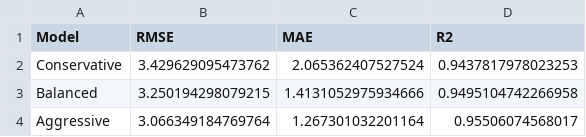
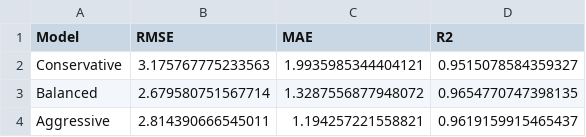
Before and after one commit to s0914712/pla-data-dashboard, a CSV file: output/model_performance.csv, drawn as a sheet.

```diff
--- a/output/model_performance.csv
+++ b/output/model_performance.csv
@@ -1,4 +1,4 @@
 Model,RMSE,MAE,R2
-Conservative,3.429629095473762,2.065362407527524,0.9437817978023253
-Balanced,3.250194298079215,1.4131052975934666,0.9495104742266958
-Aggressive,3.066349184769764,1.267301032201164,0.95506074568017
+Conservative,3.175767775233563,1.9935985344404121,0.9515078584359327
+Balanced,2.679580751567714,1.3287556877948072,0.9654770747398135
+Aggressive,2.814390666545011,1.194257221558821,0.9619159915465437
```
Also changed, not shown: output/prediction.csv, 2 other files.
